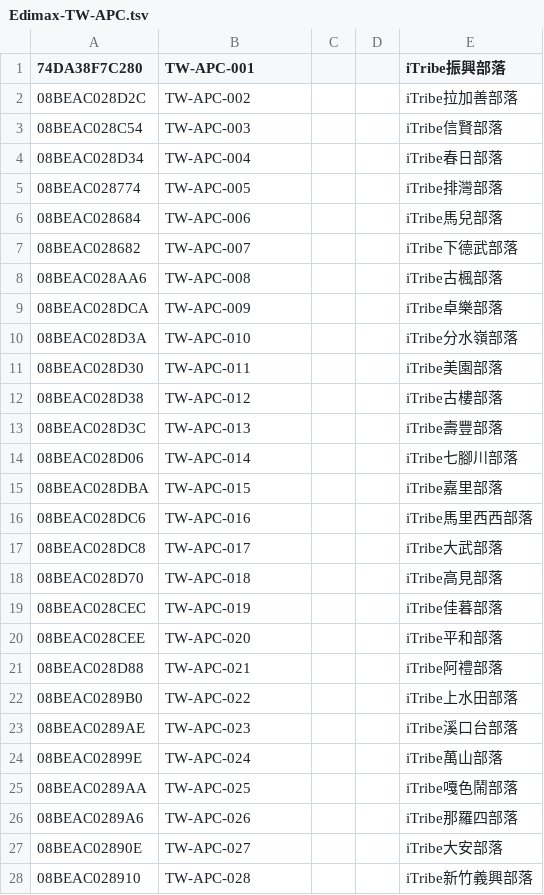
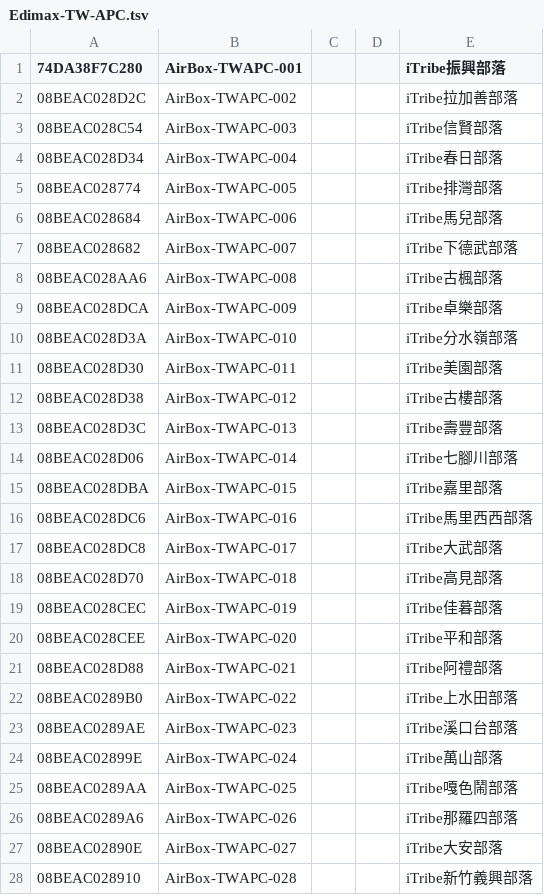
Before and after one commit to cclljj/PM25_ODP, a TSV file: Devices/Academic/Edimax-TW-APC.tsv, drawn as a sheet; only a part is shown; the diff covers the shown part only.

Commit message:
Update Edimax-TW-APC.tsv

```diff
--- a/Devices/Academic/Edimax-TW-APC.tsv
+++ b/Devices/Academic/Edimax-TW-APC.tsv
@@ -1,28 +1,28 @@
-74DA38F7C280	TW-APC-001			iTribe振興部落
-08BEAC028D2C	TW-APC-002			iTribe拉加善部落
-08BEAC028C54	TW-APC-003			iTribe信賢部落
-08BEAC028D34	TW-APC-004			iTribe春日部落
-08BEAC028774	TW-APC-005			iTribe排灣部落
-08BEAC028684	TW-APC-006			iTribe馬兒部落
-08BEAC028682	TW-APC-007			iTribe下德武部落
-08BEAC028AA6	TW-APC-008			iTribe古楓部落
-08BEAC028DCA	TW-APC-009			iTribe卓樂部落
-08BEAC028D3A	TW-APC-010			iTribe分水嶺部落
-08BEAC028D30	TW-APC-011			iTribe美園部落
-08BEAC028D38	TW-APC-012			iTribe古樓部落
-08BEAC028D3C	TW-APC-013			iTribe壽豐部落
-08BEAC028D06	TW-APC-014			iTribe七腳川部落
-08BEAC028DBA	TW-APC-015			iTribe嘉里部落
-08BEAC028DC6	TW-APC-016			iTribe馬里西西部落
-08BEAC028DC8	TW-APC-017			iTribe大武部落
-08BEAC028D70	TW-APC-018			iTribe高見部落
-08BEAC028CEC	TW-APC-019			iTribe佳暮部落
-08BEAC028CEE	TW-APC-020			iTribe平和部落
-08BEAC028D88	TW-APC-021			iTribe阿禮部落
-08BEAC0289B0	TW-APC-022			iTribe上水田部落
-08BEAC0289AE	TW-APC-023			iTribe溪口台部落
-08BEAC02899E	TW-APC-024			iTribe萬山部落
-08BEAC0289AA	TW-APC-025			iTribe嘎色鬧部落
-08BEAC0289A6	TW-APC-026			iTribe那羅四部落
-08BEAC02890E	TW-APC-027			iTribe大安部落
-08BEAC028910	TW-APC-028			iTribe新竹義興部落
+74DA38F7C280	AirBox-TWAPC-001			iTribe振興部落
+08BEAC028D2C	AirBox-TWAPC-002			iTribe拉加善部落
+08BEAC028C54	AirBox-TWAPC-003			iTribe信賢部落
+08BEAC028D34	AirBox-TWAPC-004			iTribe春日部落
+08BEAC028774	AirBox-TWAPC-005			iTribe排灣部落
+08BEAC028684	AirBox-TWAPC-006			iTribe馬兒部落
+08BEAC028682	AirBox-TWAPC-007			iTribe下德武部落
+08BEAC028AA6	AirBox-TWAPC-008			iTribe古楓部落
+08BEAC028DCA	AirBox-TWAPC-009			iTribe卓樂部落
+08BEAC028D3A	AirBox-TWAPC-010			iTribe分水嶺部落
+08BEAC028D30	AirBox-TWAPC-011			iTribe美園部落
+08BEAC028D38	AirBox-TWAPC-012			iTribe古樓部落
+08BEAC028D3C	AirBox-TWAPC-013			iTribe壽豐部落
+08BEAC028D06	AirBox-TWAPC-014			iTribe七腳川部落
+08BEAC028DBA	AirBox-TWAPC-015			iTribe嘉里部落
+08BEAC028DC6	AirBox-TWAPC-016			iTribe馬里西西部落
+08BEAC028DC8	AirBox-TWAPC-017			iTribe大武部落
+08BEAC028D70	AirBox-TWAPC-018			iTribe高見部落
+08BEAC028CEC	AirBox-TWAPC-019			iTribe佳暮部落
+08BEAC028CEE	AirBox-TWAPC-020			iTribe平和部落
+08BEAC028D88	AirBox-TWAPC-021			iTribe阿禮部落
+08BEAC0289B0	AirBox-TWAPC-022			iTribe上水田部落
+08BEAC0289AE	AirBox-TWAPC-023			iTribe溪口台部落
+08BEAC02899E	AirBox-TWAPC-024			iTribe萬山部落
+08BEAC0289AA	AirBox-TWAPC-025			iTribe嘎色鬧部落
+08BEAC0289A6	AirBox-TWAPC-026			iTribe那羅四部落
+08BEAC02890E	AirBox-TWAPC-027			iTribe大安部落
+08BEAC028910	AirBox-TWAPC-028			iTribe新竹義興部落
```
Also changed, not shown: 28 edited cells elsewhere in this file.
